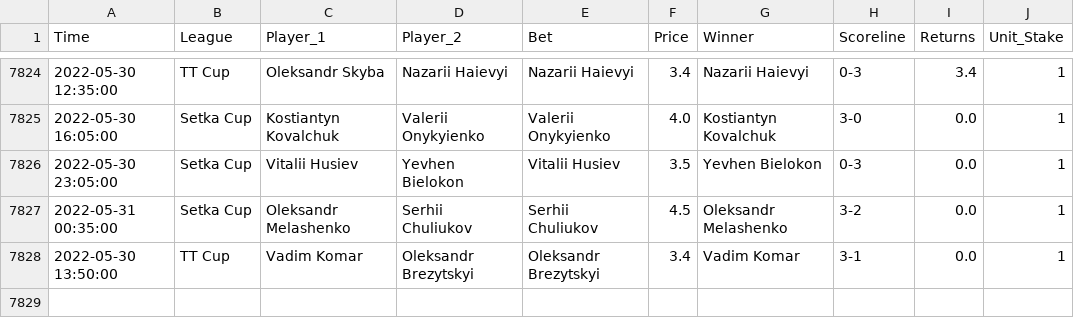
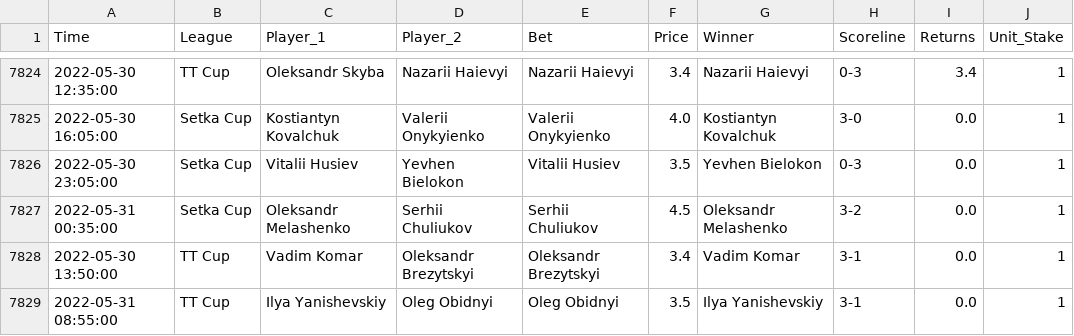
Before and after one commit to tomfothergill/tabletennis, a CSV file: Model_Assessment.csv, drawn as a sheet; only a part is shown, gaps mark what is left out.

Commit message:
committing files

```diff
--- a/Model_Assessment.csv
+++ b/Model_Assessment.csv
@@ -7828 +7828,2 @@ Time,League,Player_1,Player_2,Bet,Price,Winner,Scoreline,Returns,Unit_Stake
 2022-05-30 13:50:00,TT Cup,Vadim Komar,Oleksandr Brezytskyi,Oleksandr Brezytskyi,3.4,Vadim Komar,3-1,0.0,1
+2022-05-31 08:55:00,TT Cup,Ilya Yanishevskiy,Oleg Obidnyi,Oleg Obidnyi,3.5,Ilya Yanishevskiy,3-1,0.0,1
```
